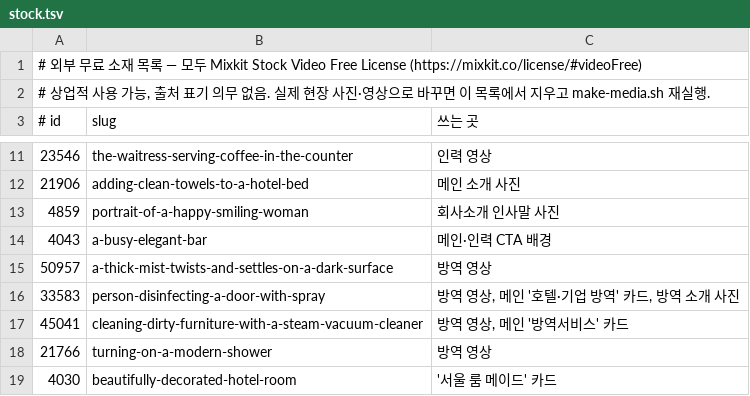
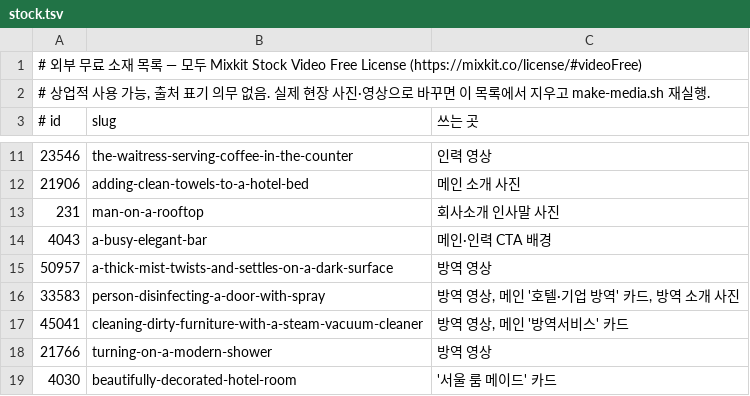
Before and after one commit to supok00/NEW-HYP, a TSV file: tools/stock.tsv, drawn as a sheet; only a part is shown, gaps mark what is left out; removed rows and columns are numbered as before the commit, all else as after; the diff names each change by its address in the sheet, - before the commit and + after, or states it on an @@ line.

```diff
--- a/tools/stock.tsv
+++ b/tools/stock.tsv
-row 13: 4859 | portrait-of-a-happy-smiling-woman | 회사소개 인사말 사진
+row 13: 231 | man-on-a-rooftop | 회사소개 인사말 사진
```
Also changed, not shown: 8 other files.
